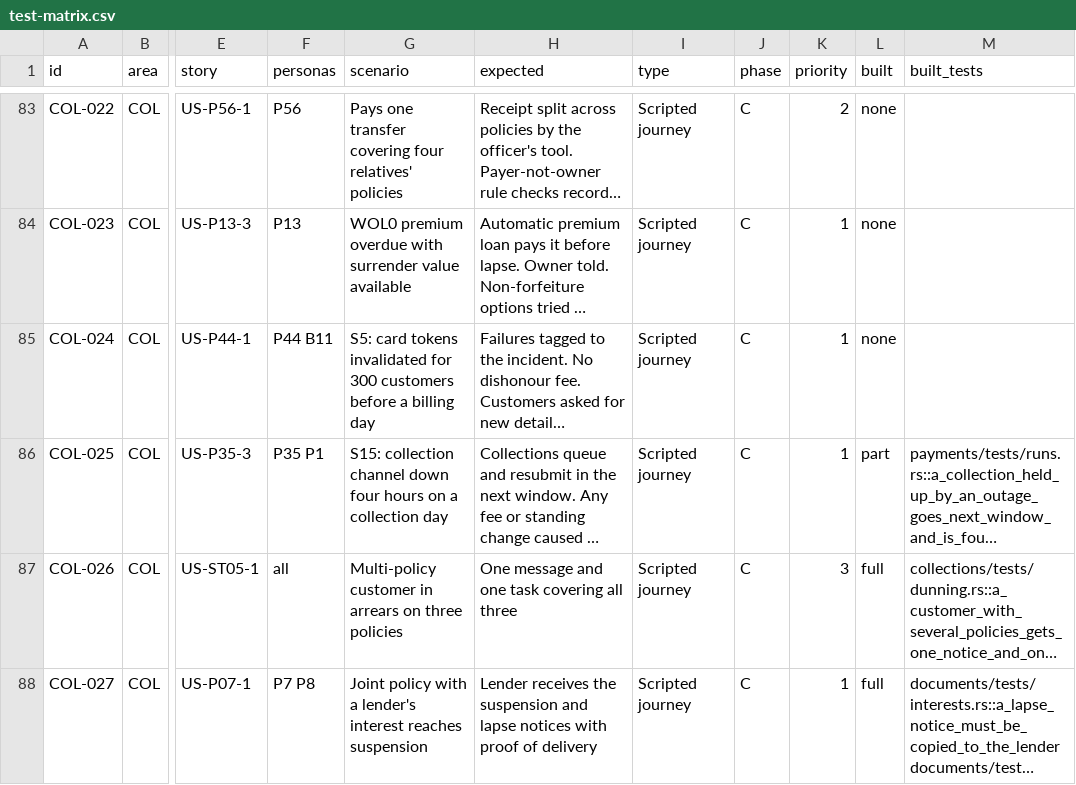
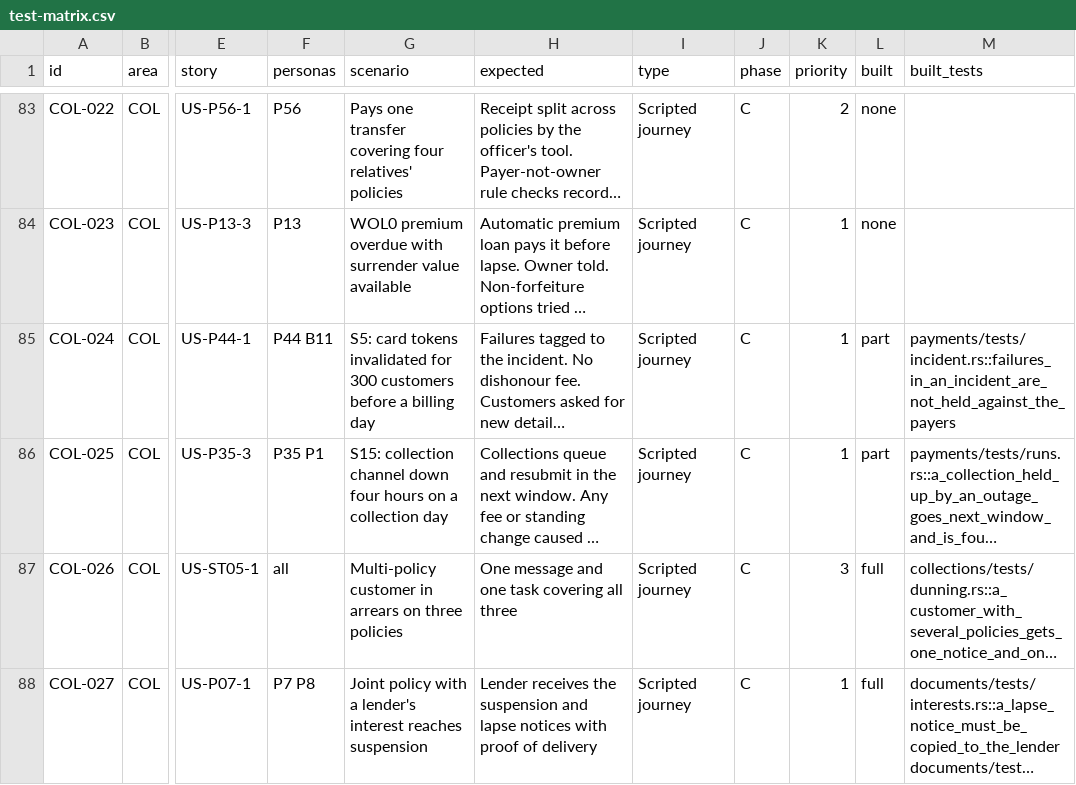
Before and after one commit to mitchell-johnson/Insurance, a CSV file: docs/testing/personas/test-matrix.csv, drawn as a sheet; only a part is shown, gaps mark what is left out; long unchanged cells end in …; the diff names each change by its address in the sheet, - before the commit and + after, or states it on an @@ line.

```diff
--- a/docs/testing/personas/test-matrix.csv
+++ b/docs/testing/personas/test-matrix.csv
-L85 (built): none
+L85 (built): part
-M85 (built_tests): (empty)
+M85 (built_tests): payments/tests/incident.rs::failures_in_an_incident_are_not_held_against_the_payers
```
Also changed, not shown: 9 other files.
